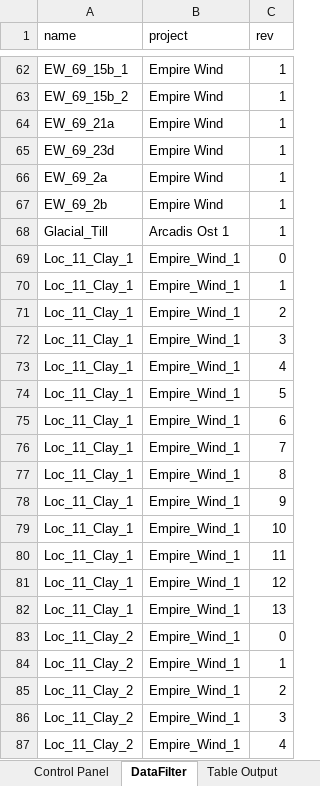
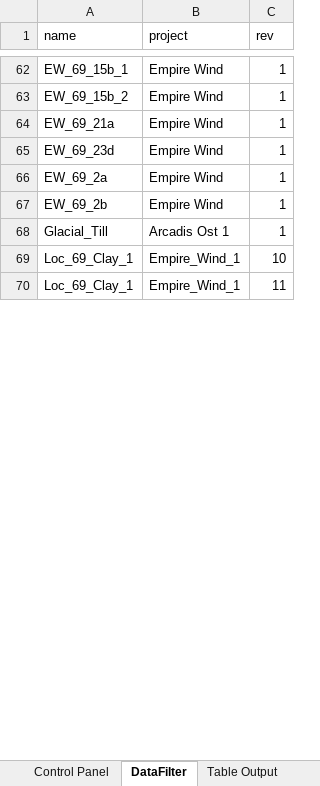
Before and after one commit to Shashlik-King/London, an Excel workbook: excel/COPCAT_input.xlsm, sheet DataFilter, drawn as a sheet; only a part is shown, gaps mark what is left out; values as stored, in another font and other column widths than the file's, no borders; table styles not drawn; removed rows and columns are numbered as before the commit, all else as after; the diff covers the shown part only; the diff names each change by its address in the sheet, - before the commit and + after, or states it on an @@ line.

```diff
--- a/excel/COPCAT_input.xlsm (sheet DataFilter)
+++ b/excel/COPCAT_input.xlsm (sheet DataFilter)
-row 69: Loc_11_Clay_1 | Empire_Wind_1 | 0
-row 70: Loc_11_Clay_1 | Empire_Wind_1 | 1
-row 71: Loc_11_Clay_1 | Empire_Wind_1 | 2
-row 72: Loc_11_Clay_1 | Empire_Wind_1 | 3
-row 73: Loc_11_Clay_1 | Empire_Wind_1 | 4
-row 74: Loc_11_Clay_1 | Empire_Wind_1 | 5
-row 75: Loc_11_Clay_1 | Empire_Wind_1 | 6
-row 76: Loc_11_Clay_1 | Empire_Wind_1 | 7
-row 77: Loc_11_Clay_1 | Empire_Wind_1 | 8
-row 78: Loc_11_Clay_1 | Empire_Wind_1 | 9
-A69:A70 (name): Loc_11_Clay_1
+A69:A70 (name): Loc_69_Clay_1
-row 81: Loc_11_Clay_1 | Empire_Wind_1 | 12
-row 82: Loc_11_Clay_1 | Empire_Wind_1 | 13
-row 83: Loc_11_Clay_2 | Empire_Wind_1 | 0
-row 84: Loc_11_Clay_2 | Empire_Wind_1 | 1
-row 85: Loc_11_Clay_2 | Empire_Wind_1 | 2
-row 86: Loc_11_Clay_2 | Empire_Wind_1 | 3
-row 87: Loc_11_Clay_2 | Empire_Wind_1 | 4
```
Also changed, not shown: 79 removed rows and 14 edited cells elsewhere in this sheet, sheet Exchange, sheet Control Panel, formulas that keep their value.
